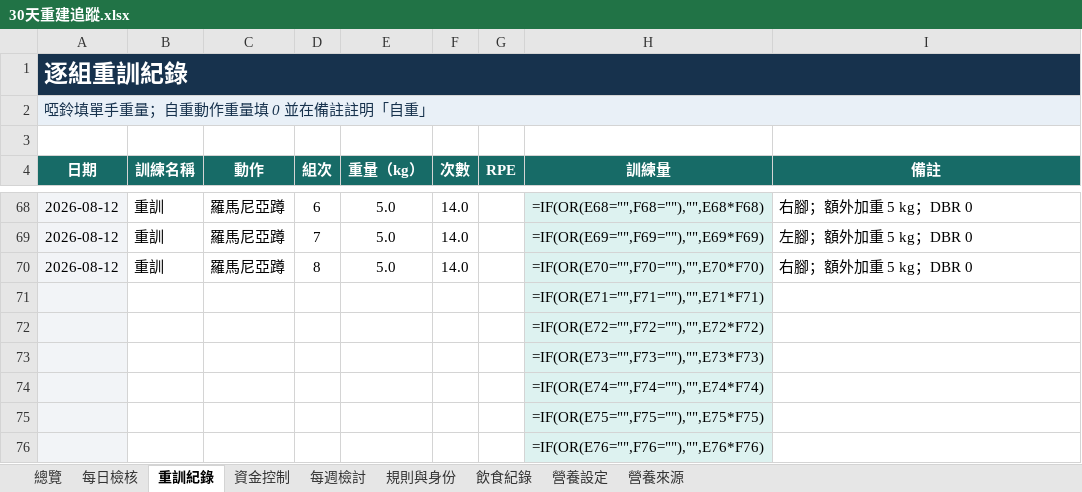
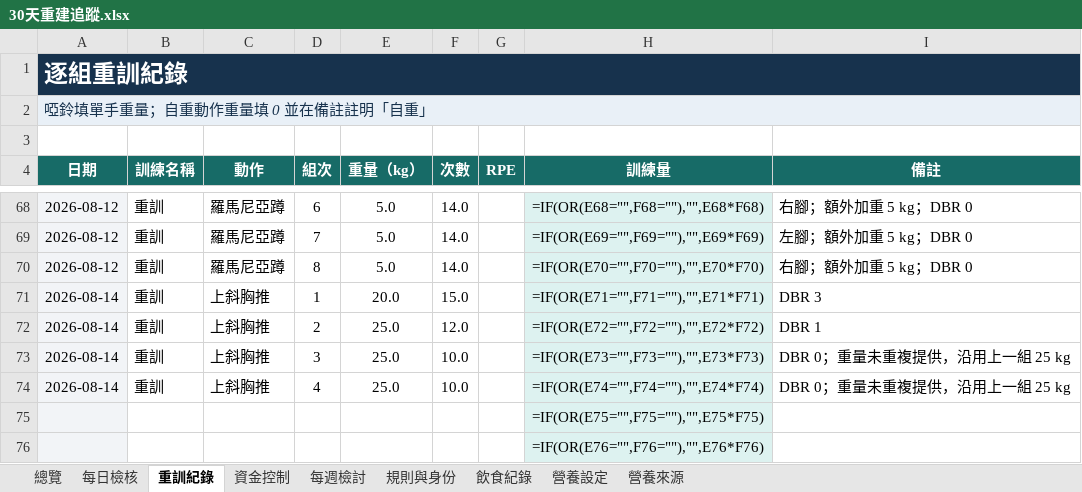
Before and after one commit to asadman1523/30-day-reset-tracker, an Excel workbook: 30天重建追蹤.xlsx, sheet 重訓紀錄, drawn as a sheet; only a part is shown, gaps mark what is left out; values as stored, in another font and other column widths than the file's, no borders; formulas without a stored value are shown as written; removed rows and columns are numbered as before the commit, all else as after; the diff names each change by its address in the sheet, - before the commit and + after, or states it on an @@ line.

```diff
--- a/30天重建追蹤.xlsx (sheet 重訓紀錄)
+++ b/30天重建追蹤.xlsx (sheet 重訓紀錄)
-row 71:  |  |  |  |  |  |  | =IF(OR(E71="",F71=""),"",E71*F71)
-row 72:  |  |  |  |  |  |  | =IF(OR(E72="",F72=""),"",E72*F72)
-row 73:  |  |  |  |  |  |  | =IF(OR(E73="",F73=""),"",E73*F73)
-row 74:  |  |  |  |  |  |  | =IF(OR(E74="",F74=""),"",E74*F74)
+row 71: 2026-08-14 | 重訓 | 上斜胸推 | 1 | 20.0 | 15.0 |  | =IF(OR(E71="",F71=""),"",E71*F71) | DBR 3
+row 72: 2026-08-14 | 重訓 | 上斜胸推 | 2 | 25.0 | 12.0 |  | =IF(OR(E72="",F72=""),"",E72*F72) | DBR 1
+row 73: 2026-08-14 | 重訓 | 上斜胸推 | 3 | 25.0 | 10.0 |  | =IF(OR(E73="",F73=""),"",E73*F73) | DBR 0；重量未重複提供，沿用上一組 25 kg
+row 74: 2026-08-14 | 重訓 | 上斜胸推 | 4 | 25.0 | 10.0 |  | =IF(OR(E74="",F74=""),"",E74*F74) | DBR 0；重量未重複提供，沿用上一組 25 kg
```
Also changed, not shown: 3 other files.
